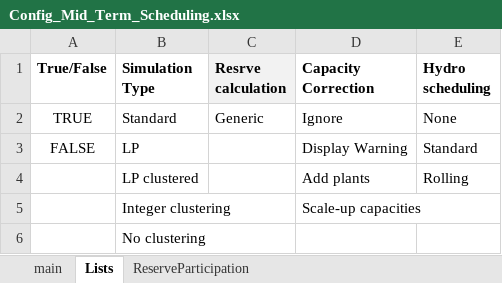
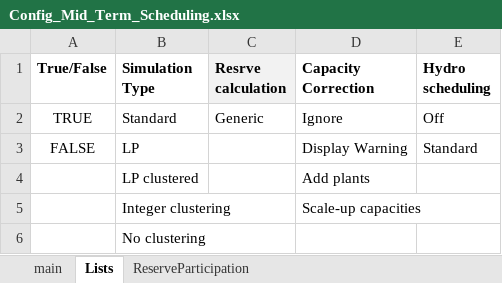
Before and after one commit to energy-modelling-toolkit/Dispa-SET, an Excel workbook: ConfigFiles/Config_Mid_Term_Scheduling.xlsx, sheet Lists, drawn as a sheet; values as stored, in another font and other column widths than the file's, no borders; the diff names each change by its address in the sheet, - before the commit and + after, or states it on an @@ line.

```diff
--- a/ConfigFiles/Config_Mid_Term_Scheduling.xlsx (sheet Lists)
+++ b/ConfigFiles/Config_Mid_Term_Scheduling.xlsx (sheet Lists)
-E2 (Hydro scheduling): None
+E2 (Hydro scheduling): Off
-E4 (Hydro scheduling): Rolling
+E4 (Hydro scheduling): (empty)
```
Also changed, not shown: 3 other files.
